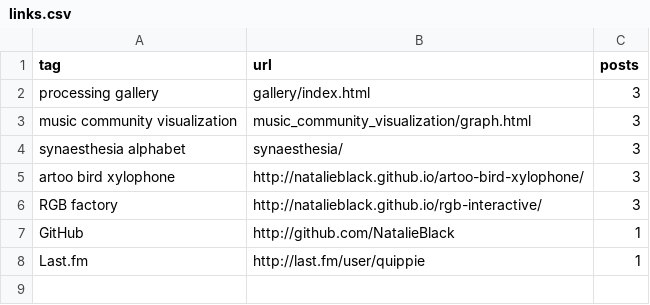
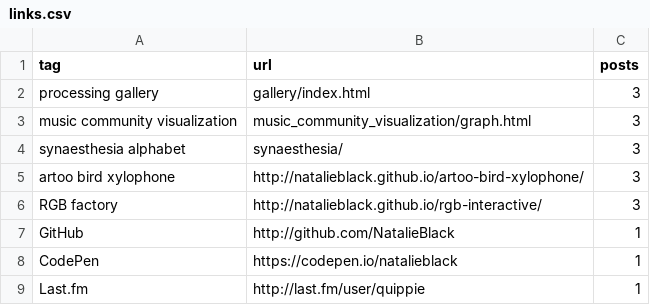
Before and after one commit to NatalieBlack/natalieblack.github.io, a CSV file: data/links.csv, drawn as a sheet.

Commit message:
Add codepen to links

```diff
--- a/data/links.csv
+++ b/data/links.csv
@@ -7,2 +7,3 @@ RGB factory, http://natalieblack.github.io/rgb-interactive/,3
 GitHub, http://github.com/NatalieBlack,1
+CodePen, https://codepen.io/natalieblack, 1
 Last.fm, http://last.fm/user/quippie, 1
```
